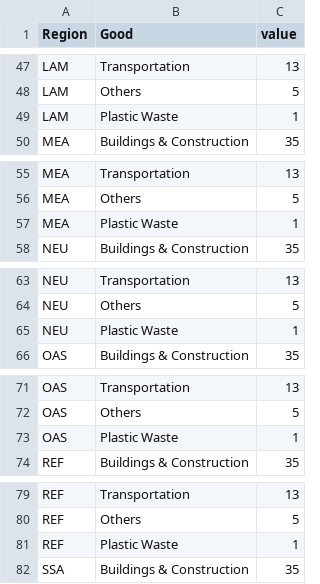
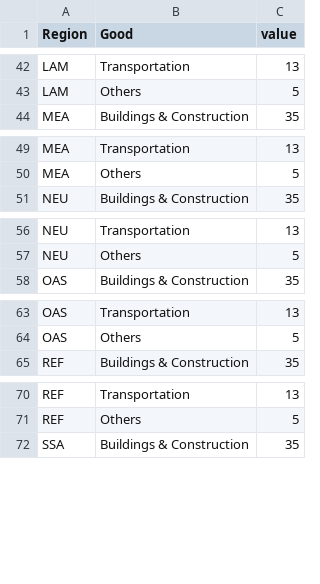
Before and after one commit to pik-piam/remind-mfa, a CSV file: data/plastics/input/datasets/lifetime_mean.csv, drawn as a sheet; only a part is shown, gaps mark what is left out; the diff covers the shown part only.

```diff
--- a/data/plastics/input/datasets/lifetime_mean.csv
+++ b/data/plastics/input/datasets/lifetime_mean.csv
@@ -48,3 +43,2 @@ LAM,Transportation,13
 LAM,Others,5
-LAM,Plastic Waste,1
 MEA,Buildings & Construction,35
@@ -56,3 +50,2 @@ MEA,Transportation,13
 MEA,Others,5
-MEA,Plastic Waste,1
 NEU,Buildings & Construction,35
@@ -64,3 +57,2 @@ NEU,Transportation,13
 NEU,Others,5
-NEU,Plastic Waste,1
 OAS,Buildings & Construction,35
@@ -72,3 +64,2 @@ OAS,Transportation,13
 OAS,Others,5
-OAS,Plastic Waste,1
 REF,Buildings & Construction,35
@@ -80,3 +71,2 @@ REF,Transportation,13
 REF,Others,5
-REF,Plastic Waste,1
 SSA,Buildings & Construction,35
```
Also changed, not shown: 7 removed rows elsewhere in this file, data/plastics/input/datasets/lifetime_std.csv, data/plastics/input/datasets/material_shares_in_goods.csv, 8 other files.
